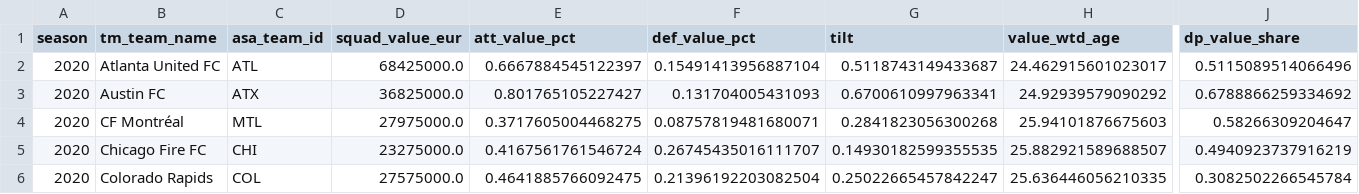
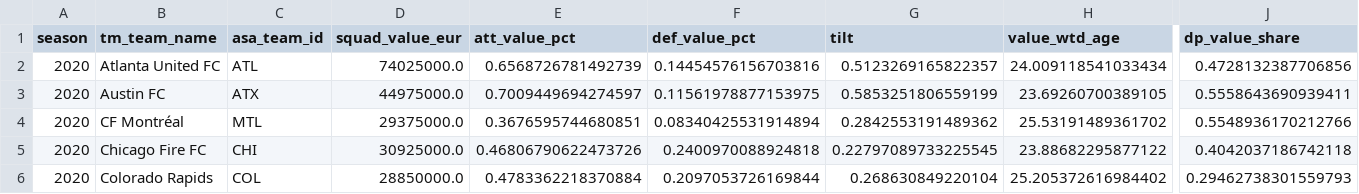
Before and after one commit to RyanG73/MLS, a CSV file: data/transfermarkt_squad_values_2020_mapped.csv, drawn as a sheet; only a part is shown, gaps mark what is left out; the diff covers the shown part only; the diff names each change by its address in the sheet, - before the commit and + after, or states it on an @@ line.

```diff
--- a/data/transfermarkt_squad_values_2020_mapped.csv
+++ b/data/transfermarkt_squad_values_2020_mapped.csv
-D2 (squad_value_eur): 68425000.0
+D2 (squad_value_eur): 74025000.0
-E2 (att_value_pct): 0.6667884545122397
+E2 (att_value_pct): 0.6568726781492739
-F2 (def_value_pct): 0.15491413956887104
+F2 (def_value_pct): 0.14454576156703816
-G2 (tilt): 0.5118743149433687
+G2 (tilt): 0.5123269165822357
-H2 (value_wtd_age): 24.462915601023017
+H2 (value_wtd_age): 24.009118541033434
-J2 (dp_value_share): 0.5115089514066496
+J2 (dp_value_share): 0.4728132387706856
-D3 (squad_value_eur): 36825000.0
+D3 (squad_value_eur): 44975000.0
-E3 (att_value_pct): 0.801765105227427
+E3 (att_value_pct): 0.7009449694274597
-F3 (def_value_pct): 0.131704005431093
+F3 (def_value_pct): 0.11561978877153975
-G3 (tilt): 0.6700610997963341
+G3 (tilt): 0.5853251806559199
-H3 (value_wtd_age): 24.92939579090292
+H3 (value_wtd_age): 23.69260700389105
-J3 (dp_value_share): 0.6788866259334692
+J3 (dp_value_share): 0.5558643690939411
-D4 (squad_value_eur): 27975000.0
+D4 (squad_value_eur): 29375000.0
-E4 (att_value_pct): 0.3717605004468275
+E4 (att_value_pct): 0.3676595744680851
-F4 (def_value_pct): 0.08757819481680071
+F4 (def_value_pct): 0.08340425531914894
-G4 (tilt): 0.2841823056300268
+G4 (tilt): 0.2842553191489362
-H4 (value_wtd_age): 25.94101876675603
+H4 (value_wtd_age): 25.53191489361702
-J4 (dp_value_share): 0.58266309204647
+J4 (dp_value_share): 0.5548936170212766
-D5 (squad_value_eur): 23275000.0
+D5 (squad_value_eur): 30925000.0
-E5 (att_value_pct): 0.4167561761546724
+E5 (att_value_pct): 0.46806790622473726
-F5 (def_value_pct): 0.26745435016111707
+F5 (def_value_pct): 0.2400970088924818
-G5 (tilt): 0.14930182599355535
+G5 (tilt): 0.22797089733225545
-H5 (value_wtd_age): 25.882921589688507
+H5 (value_wtd_age): 23.88682295877122
-J5 (dp_value_share): 0.4940923737916219
+J5 (dp_value_share): 0.4042037186742118
-D6 (squad_value_eur): 27575000.0
+D6 (squad_value_eur): 28850000.0
-E6 (att_value_pct): 0.4641885766092475
+E6 (att_value_pct): 0.4783362218370884
-F6 (def_value_pct): 0.21396192203082504
+F6 (def_value_pct): 0.2097053726169844
-G6 (tilt): 0.25022665457842247
+G6 (tilt): 0.268630849220104
-H6 (value_wtd_age): 25.636446056210335
+H6 (value_wtd_age): 25.205372616984402
-J6 (dp_value_share): 0.3082502266545784
+J6 (dp_value_share): 0.29462738301559793
```
Also changed, not shown: 132 edited cells elsewhere in this file, data/transfermarkt_squad_values_2018_mapped.csv, data/transfermarkt_squad_values_2019_mapped.csv, 7 other files.
